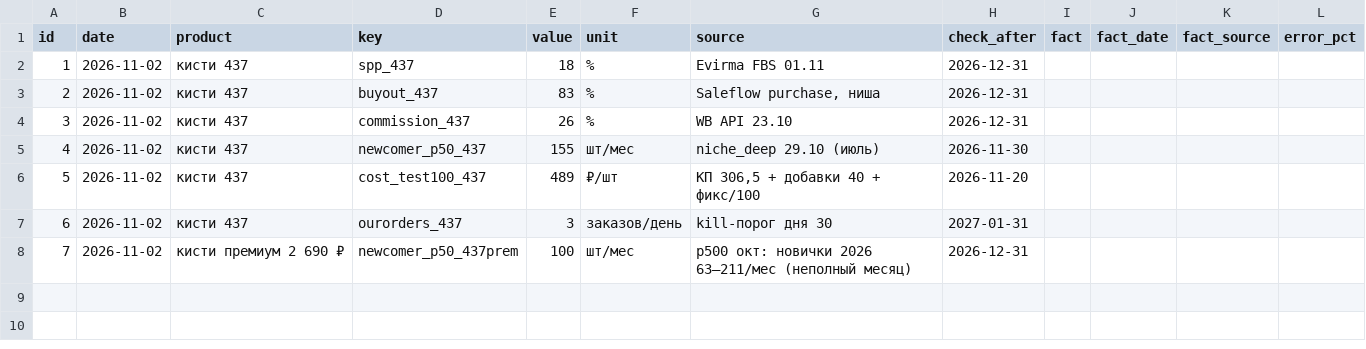
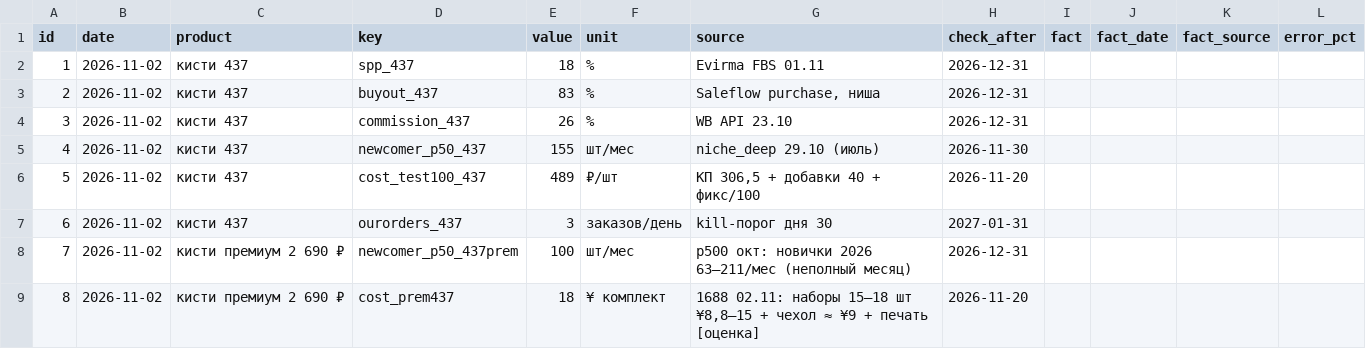
Before and after one commit to PetrosyanQA/wb-project, a CSV file: learning/predictions.csv, drawn as a sheet.

```diff
--- a/learning/predictions.csv
+++ b/learning/predictions.csv
@@ -8 +8,2 @@ id,date,product,key,value,unit,source,check_after,fact,fact_date,fact_source,err
 7,2026-11-02,кисти премиум 2 690 ₽,newcomer_p50_437prem,100,шт/мес,p500 окт: новички 2026 63–211/мес (неполный месяц),2026-12-31,,,,
+8,2026-11-02,кисти премиум 2 690 ₽,cost_prem437,18,¥ комплект,"1688 02.11: наборы 15–18 шт ¥8,8–15 + чехол ≈ ¥9 + печать [оценка]",2026-11-20,,,,
```
Also changed, not shown: 3 other files.
